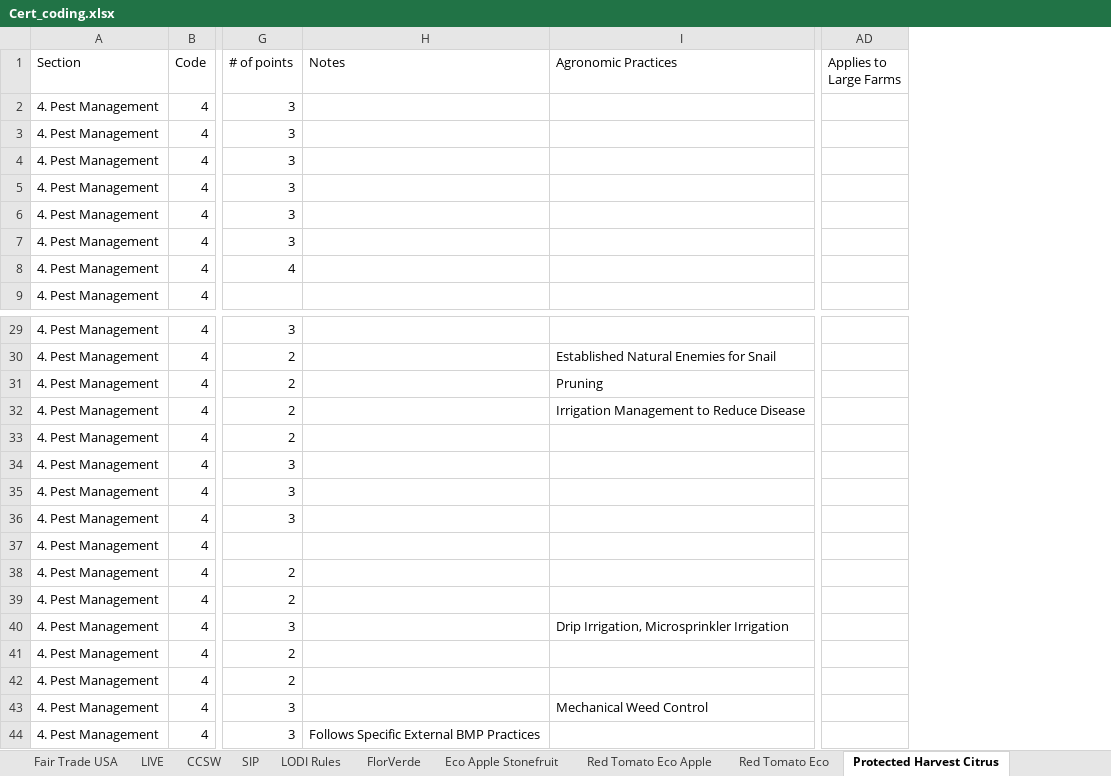
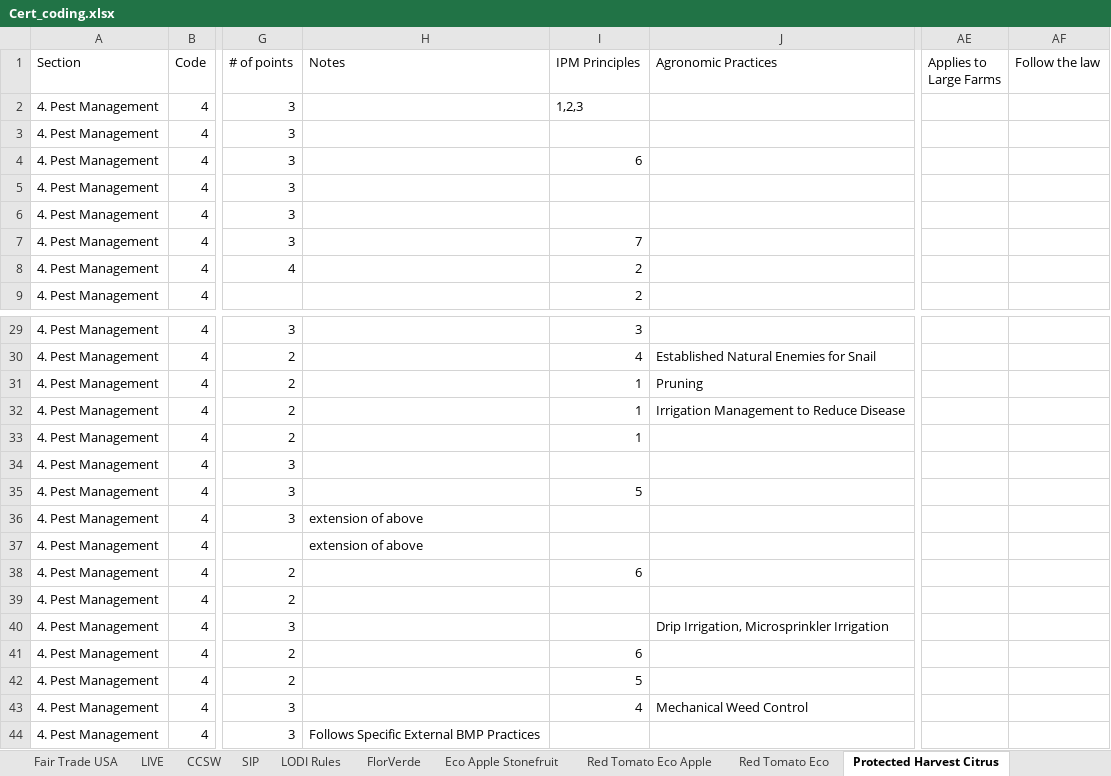
Before and after one commit to bubalis/IPM_certs, an Excel workbook: data/Cert_coding.xlsx, sheet Protected Harvest Citrus, drawn as a sheet; only a part is shown, gaps mark what is left out; values as stored, in another font and other column widths than the file's, no borders; 1 other sheet too large or unreadable and not compared; the diff names each change by its address in the sheet, - before the commit and + after, or states it on an @@ line.

```diff
--- a/data/Cert_coding.xlsx (sheet Protected Harvest Citrus)
+++ b/data/Cert_coding.xlsx (sheet Protected Harvest Citrus)
+column I (IPM Principles), rows 2-9: 1,2,3 |  | 6 |  |  | 7 | 2 | 2; rows 29-43: 3 | 4 | 1 | 1 | 1 |  | 5 |  |  | 6 |  |  | 6 | 5 | 4
+column AF (Follow the law), empty
-H36:H37 (Notes): (empty)
+H36:H37 (Notes): extension of above
```
Also changed, not shown: sheet Master, sheet Red Tomato Eco Apple, sheet UTZ, sheet RTRS, sheet Excluded, sheet BCI, 19 more sheets, other sheet tabs, 22 other files.
